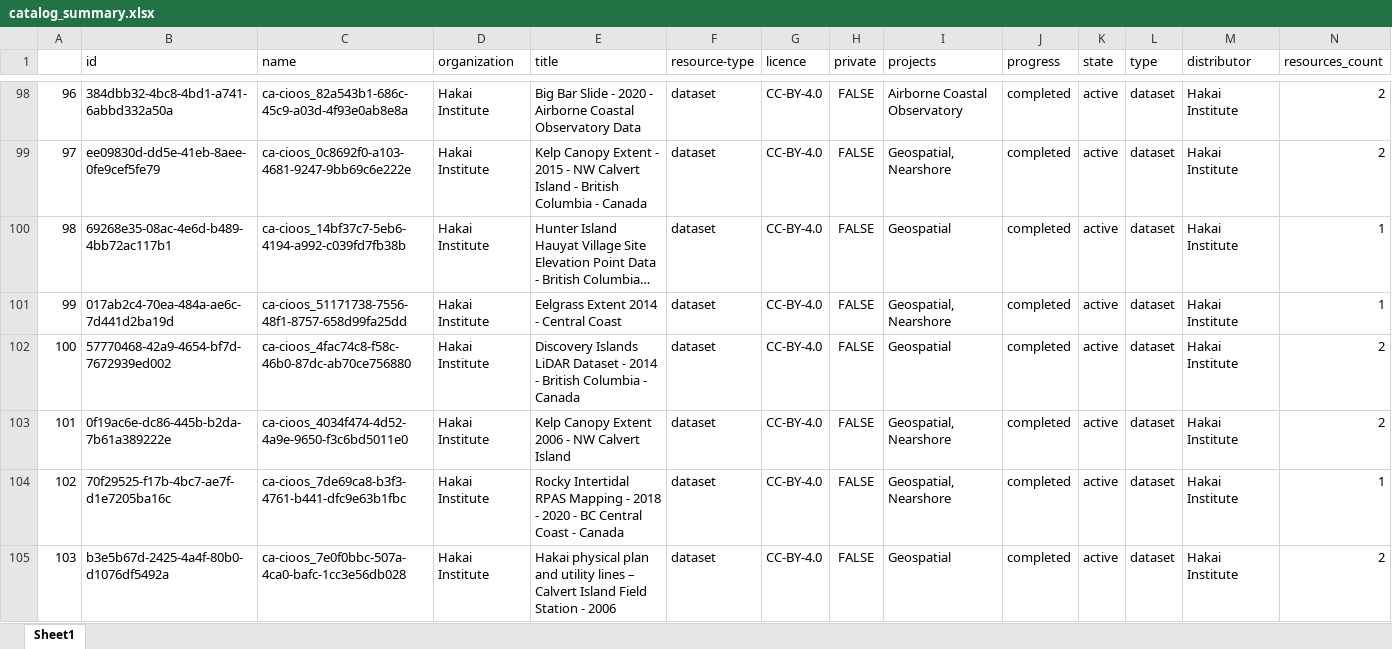
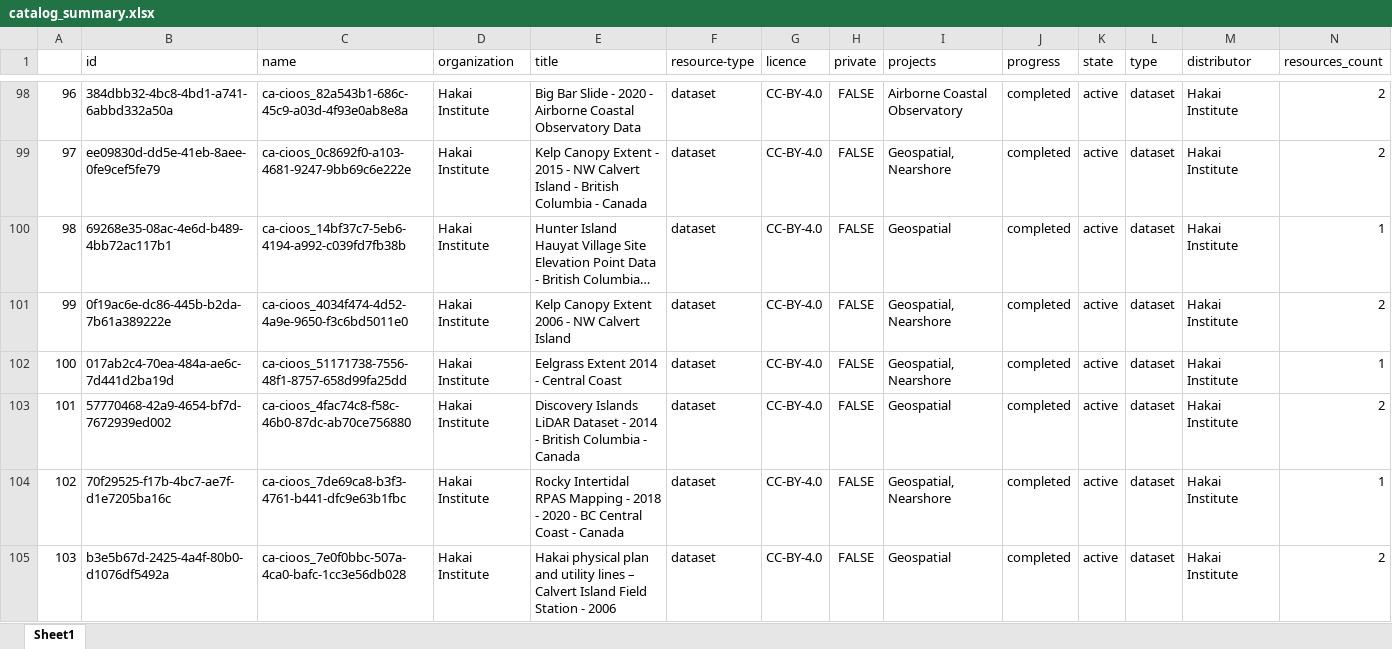
Before and after one commit to HakaiInstitute/hakai-ckan-records-checks, an Excel workbook: docs/catalog_summary.xlsx, sheet Sheet1, drawn as a sheet; only a part is shown, gaps mark what is left out; long unchanged cells end in …; values as stored, in another font and other column widths than the file's, no borders; removed rows and columns are numbered as before the commit, all else as after; rows hold the shown columns only; the diff covers the shown part only; the diff names each change by its address in the sheet, - before the commit and + after, or states it on an @@ line.

```diff
--- a/docs/catalog_summary.xlsx (sheet Sheet1)
+++ b/docs/catalog_summary.xlsx (sheet Sheet1)
@@ column A renumbered from row 33 down @@
+row 101: 99 | 0f19ac6e-dc86-445b-b2da-7b61a389222e | ca-cioos_4034f474-4d52-4a9e-9650-f3c6bd5011e0 | Hakai Institute | Kelp Canopy Extent 2006 - NW Calvert Island | dataset | CC-BY-4.0 | FALSE | Geospatial, Nearshore | completed | active | dataset | Hakai Institute | 2
-row 103: 101 | 0f19ac6e-dc86-445b-b2da-7b61a389222e | ca-cioos_4034f474-4d52-4a9e-9650-f3c6bd5011e0 | Hakai Institute | Kelp Canopy Extent 2006 - NW Calvert Island | dataset | CC-BY-4.0 | FALSE | Geospatial, Nearshore | completed | active | dataset | Hakai Institute | 2
```
Also changed, not shown: 1 removed row, 6 moved rows and 3 edited cells elsewhere in this sheet, docs/issues_list.xlsx, 11 other files.
